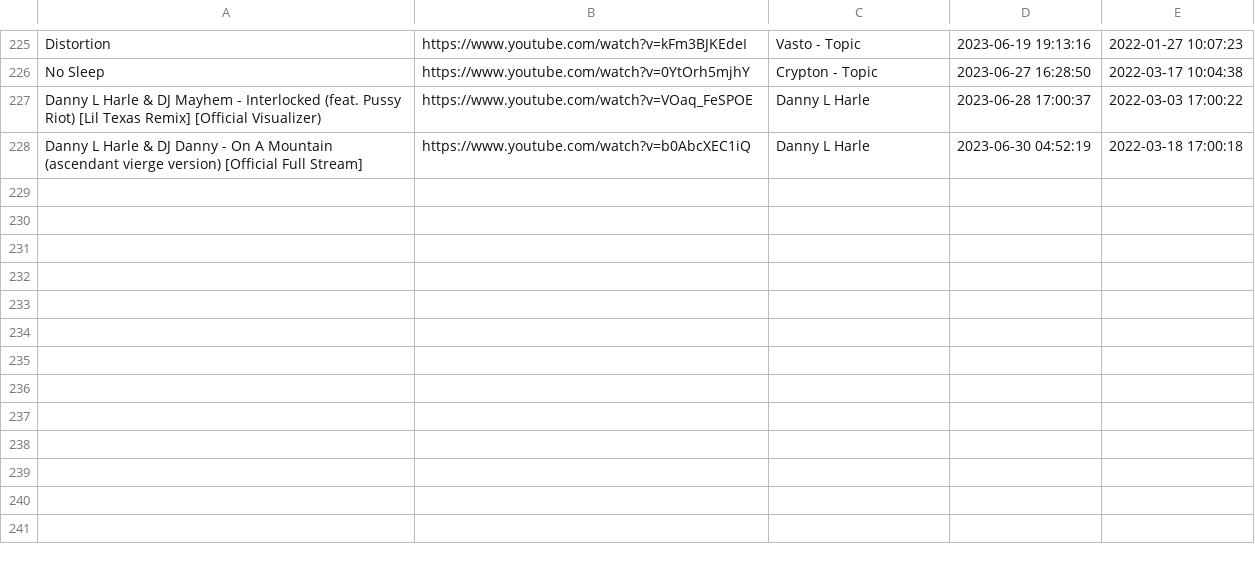
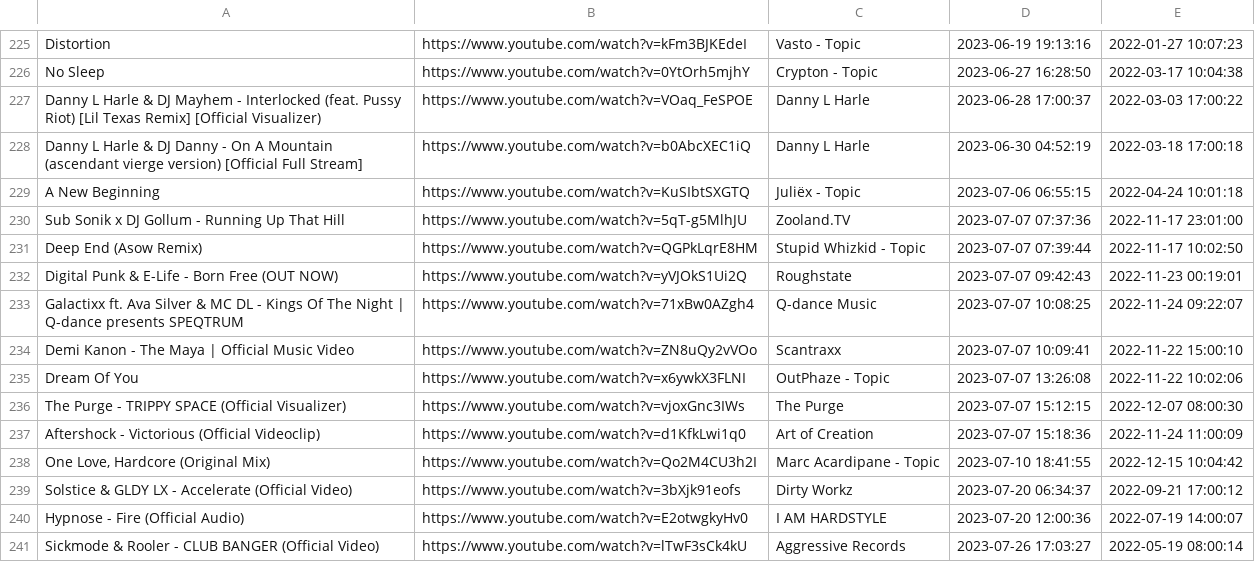
Before and after one commit to kusti420/BestSongsOfAllTime, a CSV file: CSV/2022.csv, drawn as a sheet; only a part is shown, gaps mark what is left out.

```diff
--- a/CSV/2022.csv
+++ b/CSV/2022.csv
@@ -228 +228,14 @@ Danny L Harle & DJ Mayhem - Interlocked (feat. Pussy Riot) [Lil Texas Remix] [Of
 Danny L Harle & DJ Danny - On A Mountain (ascendant vierge version) [Official Full Stream],https://www.youtube.com/watch?v=b0AbcXEC1iQ,Danny L Harle,2023-06-30 04:52:19,2022-03-18 17:00:18
+A New Beginning,https://www.youtube.com/watch?v=KuSIbtSXGTQ,Juliëx - Topic,2023-07-06 06:55:15,2022-04-24 10:01:18
+Sub Sonik x DJ Gollum - Running Up That Hill,https://www.youtube.com/watch?v=5qT-g5MlhJU,Zooland.TV,2023-07-07 07:37:36,2022-11-17 23:01:00
+Deep End (Asow Remix),https://www.youtube.com/watch?v=QGPkLqrE8HM,Stupid Whizkid - Topic,2023-07-07 07:39:44,2022-11-17 10:02:50
+Digital Punk & E-Life - Born Free (OUT NOW),https://www.youtube.com/watch?v=yVJOkS1Ui2Q,Roughstate,2023-07-07 09:42:43,2022-11-23 00:19:01
+Galactixx ft. Ava Silver & MC DL - Kings Of The Night | Q-dance presents SPEQTRUM,https://www.youtube.com/watch?v=71xBw0AZgh4,Q-dance Music,2023-07-07 10:08:25,2022-11-24 09:22:07
+Demi Kanon - The Maya | Official Music Video,https://www.youtube.com/watch?v=ZN8uQy2vVOo,Scantraxx,2023-07-07 10:09:41,2022-11-22 15:00:10
+Dream Of You,https://www.youtube.com/watch?v=x6ywkX3FLNI,OutPhaze - Topic,2023-07-07 13:26:08,2022-11-22 10:02:06
+The Purge - TRIPPY SPACE (Official Visualizer),https://www.youtube.com/watch?v=vjoxGnc3IWs,The Purge,2023-07-07 15:12:15,2022-12-07 08:00:30
+Aftershock - Victorious (Official Videoclip),https://www.youtube.com/watch?v=d1KfkLwi1q0,Art of Creation,2023-07-07 15:18:36,2022-11-24 11:00:09
+"One Love, Hardcore (Original Mix)",https://www.youtube.com/watch?v=Qo2M4CU3h2I,Marc Acardipane - Topic,2023-07-10 18:41:55,2022-12-15 10:04:42
+Solstice & GLDY LX - Accelerate (Official Video),https://www.youtube.com/watch?v=3bXjk91eofs,Dirty Workz,2023-07-20 06:34:37,2022-09-21 17:00:12
+Hypnose - Fire (Official Audio),https://www.youtube.com/watch?v=E2otwgkyHv0,I AM HARDSTYLE,2023-07-20 12:00:36,2022-07-19 14:00:07
+Sickmode & Rooler - CLUB BANGER (Official Video),https://www.youtube.com/watch?v=lTwF3sCk4kU,Aggressive Records,2023-07-26 17:03:27,2022-05-19 08:00:14
```
Also changed, not shown: CSV/2014.csv, CSV/2018.csv, 11 other files.
